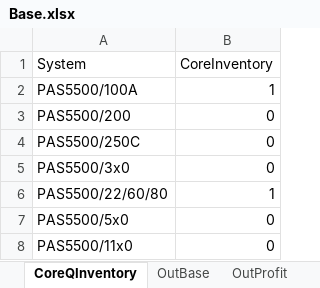
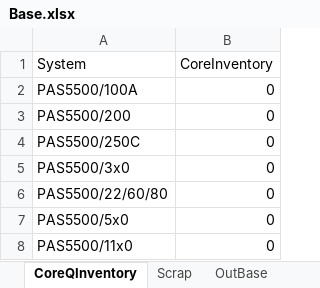
Before and after one commit to ukodaru0898/macine_resale, an Excel workbook: public/sample_data/Base.xlsx, sheet CoreQInventory, drawn as a sheet; values as stored, in another font and other column widths than the file's, no borders; the diff names each change by its address in the sheet, - before the commit and + after, or states it on an @@ line.

```diff
--- a/public/sample_data/Base.xlsx (sheet CoreQInventory)
+++ b/public/sample_data/Base.xlsx (sheet CoreQInventory)
+sheet tab: Scrap
-B2 (CoreInventory): 1
+B2 (CoreInventory): 0
-B6 (CoreInventory): 1
+B6 (CoreInventory): 0
```
Also changed, not shown: sheet OutProfit, sheet Conversion matrix, sheet OutBase, sheet ModelTable.
